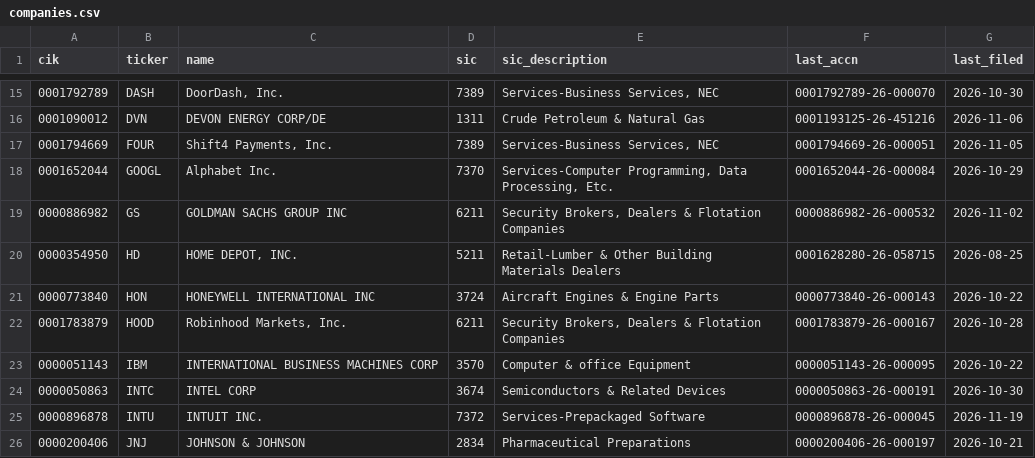
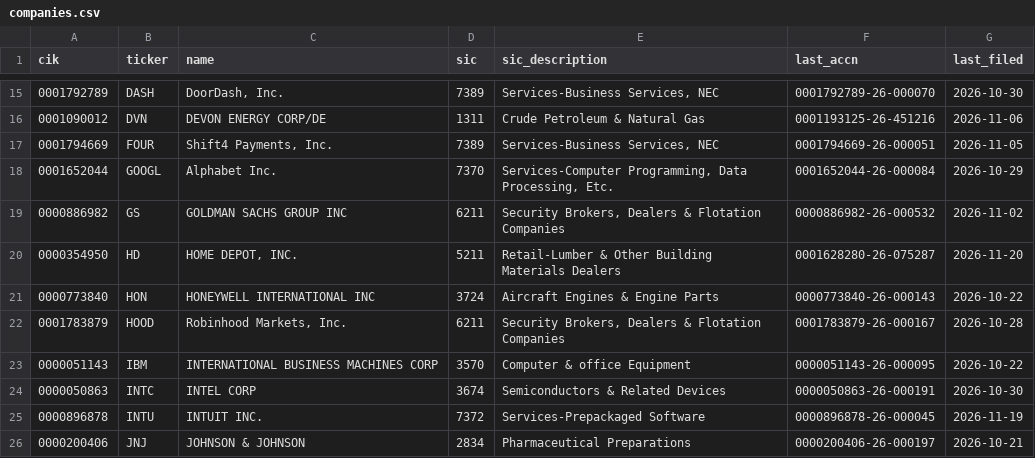
Before and after one commit to BlackAndGoldStandard/edge-price-data, a CSV file: sec/companies.csv, drawn as a sheet; only a part is shown, gaps mark what is left out.

```diff
--- a/sec/companies.csv
+++ b/sec/companies.csv
@@ -19,3 +19,3 @@ cik,ticker,name,sic,sic_description,last_accn,last_filed
 0000886982,GS,GOLDMAN SACHS GROUP INC,6211,"Security Brokers, Dealers & Flotation Companies",0000886982-26-000532,2026-11-02
-0000354950,HD,"HOME DEPOT, INC.",5211,Retail-Lumber & Other Building Materials Dealers,0001628280-26-058715,2026-08-25
+0000354950,HD,"HOME DEPOT, INC.",5211,Retail-Lumber & Other Building Materials Dealers,0001628280-26-075287,2026-11-20
 0000773840,HON,HONEYWELL INTERNATIONAL INC,3724,Aircraft Engines & Engine Parts,0000773840-26-000143,2026-10-22
```
Also changed, not shown: sec/facts/0000354950.csv, 1 other file.
